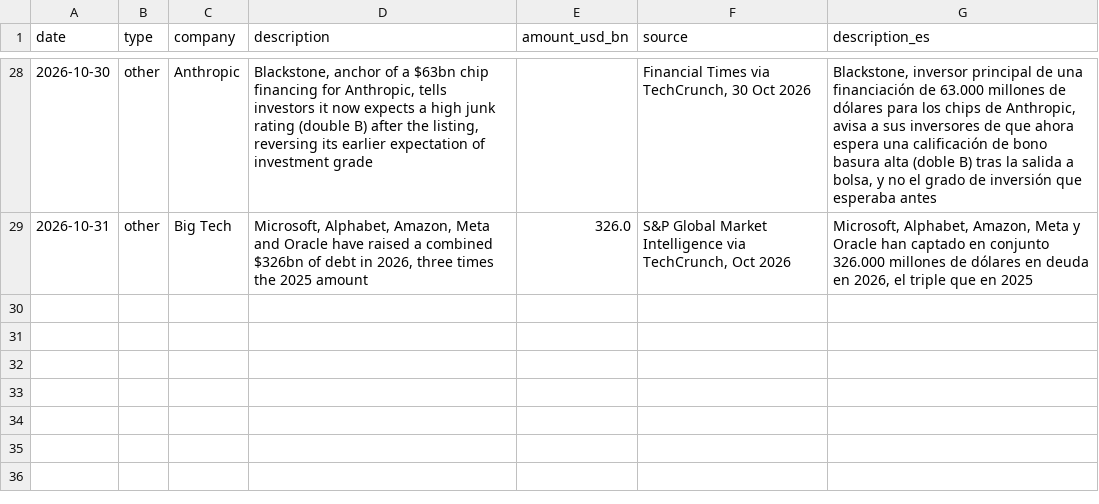
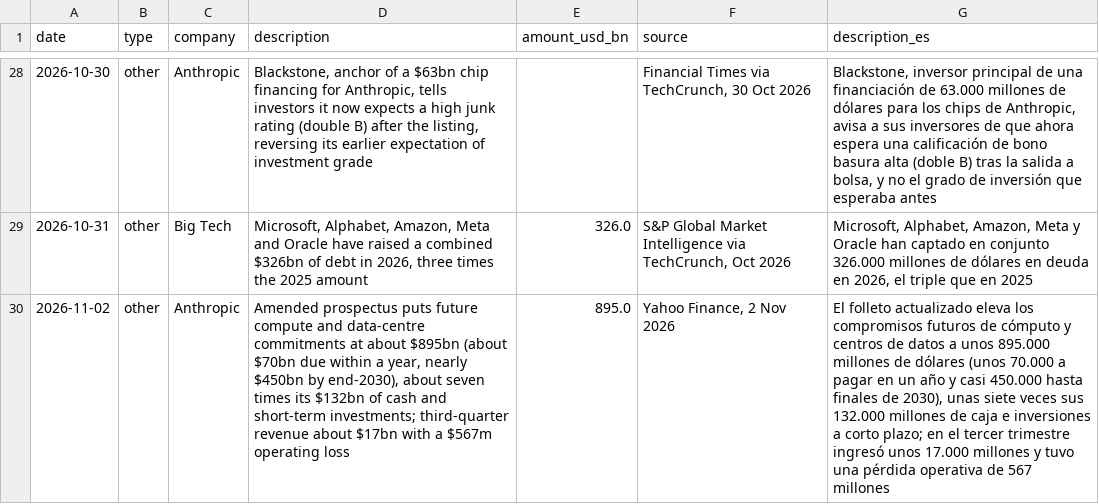
Before and after one commit to Acedoo/chips-and-risk, a CSV file: events.csv, drawn as a sheet; only a part is shown, gaps mark what is left out; the diff names each change by its address in the sheet, - before the commit and + after, or states it on an @@ line.

```diff
--- a/events.csv
+++ b/events.csv
+row 30: 2026-11-02 | other | Anthropic | Amended prospectus puts future compute and data-centre commitments at about $895bn (about $70bn due within a year, nearly $450bn by end-2030), about seven times its $132bn of cash and short-term investments; third-quarter revenue about $17bn with a $567m operating loss | 895.0 | Yahoo Finance, 2 Nov 2026 | El folleto actualizado eleva los compromisos futuros de cómputo y centros de datos a unos 895.000 millones de dólares (unos 70.000 a pagar en un año y casi 450.000 hasta finales de 2030), unas siete veces sus 132.000 millones de caja e inversiones a corto plazo; en el tercer trimestre ingresó unos 17.000 millones y tuvo una pérdida operativa de 567 millones
```
